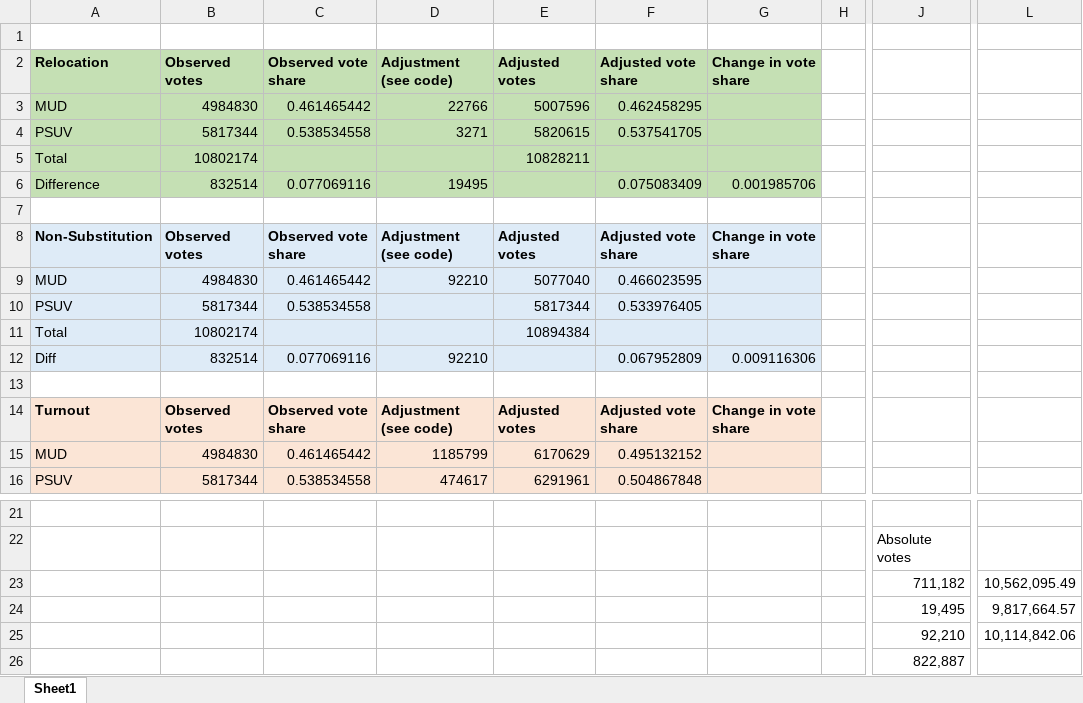
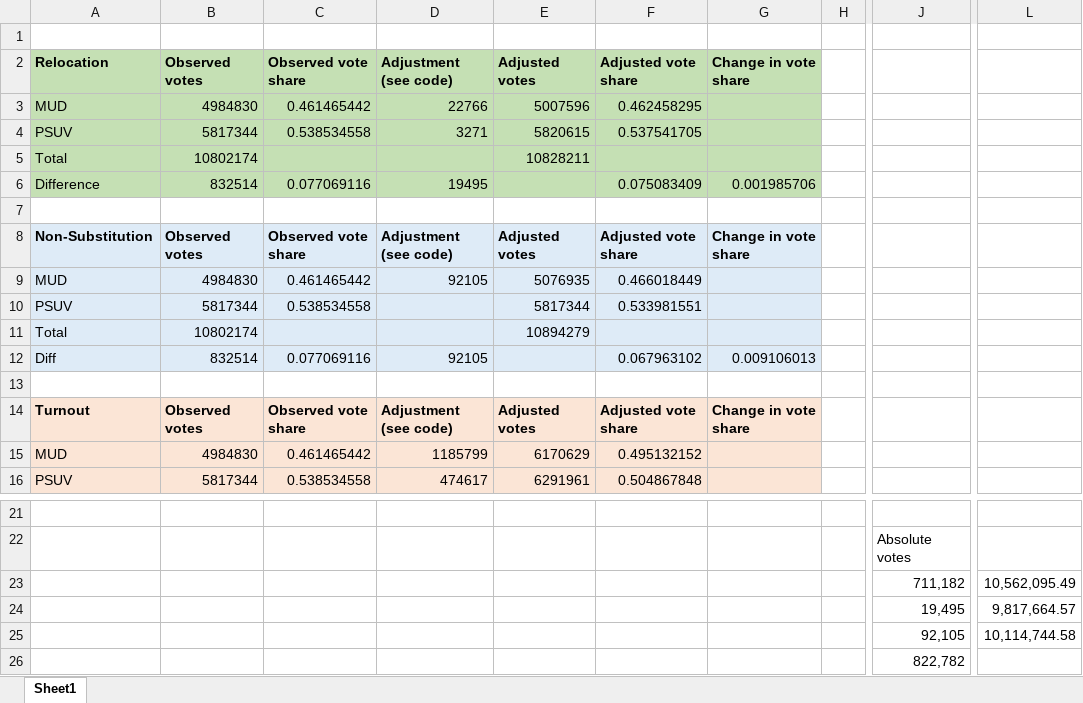
Before and after one commit to dkronick/15O, an Excel workbook: DetailedSummaryTable.xlsx, sheet Sheet1, drawn as a sheet; only a part is shown, gaps mark what is left out; values as stored, in another font and other column widths than the file's, no borders; table styles not drawn; the diff names each change by its address in the sheet, - before the commit and + after, or states it on an @@ line.

Commit message:
Adding analysis on MCM's primary vote share, and correcting the Detailed Summary Table.

```diff
--- a/DetailedSummaryTable.xlsx (sheet Sheet1)
+++ b/DetailedSummaryTable.xlsx (sheet Sheet1)
-D9 (Adjustment (see code)): 92210
+D9 (Adjustment (see code)): 92105
-E9 (Adjusted votes): 5077040
+E9 (Adjusted votes): 5076935
-F9 (Adjusted vote share): 0.466023595
+F9 (Adjusted vote share): 0.466018449
-F10 (Adjusted vote share): 0.533976405
+F10 (Adjusted vote share): 0.533981551
-E11 (Adjusted votes): 10894384
+E11 (Adjusted votes): 10894279
-D12 (Adjustment (see code)): 92210
+D12 (Adjustment (see code)): 92105
-F12 (Adjusted vote share): 0.067952809
+F12 (Adjusted vote share): 0.067963102
-G12 (Change in vote share): 0.009116306
+G12 (Change in vote share): 0.009106013
-J25: 92,210
+J25: 92,105
-L25: 10,114,842.06
+L25: 10,114,744.58
-J26: 822,887
+J26: 822,782
```
Also changed, not shown: 1 other file.
